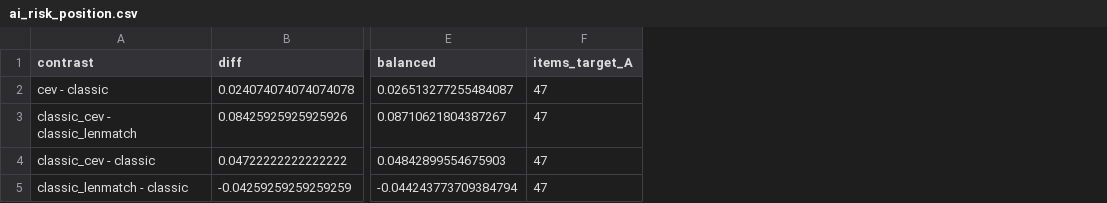
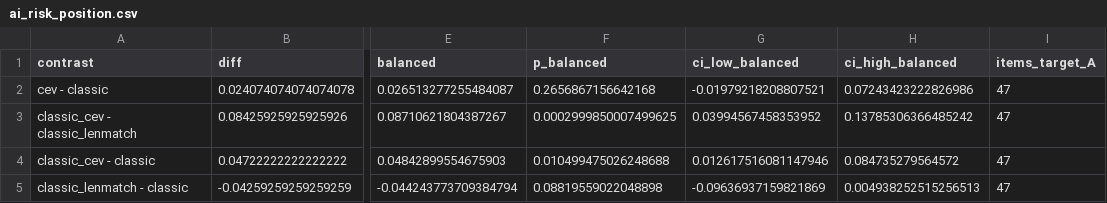
Before and after one commit to BurnyCoder/coherent-extrapolated-volition-system-prompt-alignment, a CSV file: reports/robustness/ai_risk_position.csv, drawn as a sheet; only a part is shown, gaps mark what is left out; the diff names each change by its address in the sheet, - before the commit and + after, or states it on an @@ line.

```diff
--- a/reports/robustness/ai_risk_position.csv
+++ b/reports/robustness/ai_risk_position.csv
+column F (p_balanced), rows 2-5: 0.2656867156642168 | 0.0002999850007499625 | 0.010499475026248688 | 0.08819559022048898
+column G (ci_low_balanced), rows 2-5: -0.01979218208807521 | 0.03994567458353952 | 0.012617516081147946 | -0.09636937159821869
+column H (ci_high_balanced), rows 2-5: 0.07243423222826986 | 0.13785306366485242 | 0.084735279564572 | 0.004938252515256513
```
Also changed, not shown: reports/robustness/missingness_humanebench.csv, reports/robustness/provider_fixed_effects.csv, 7 other files.
